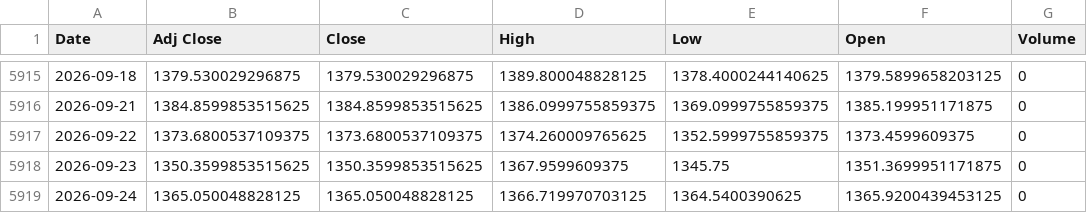
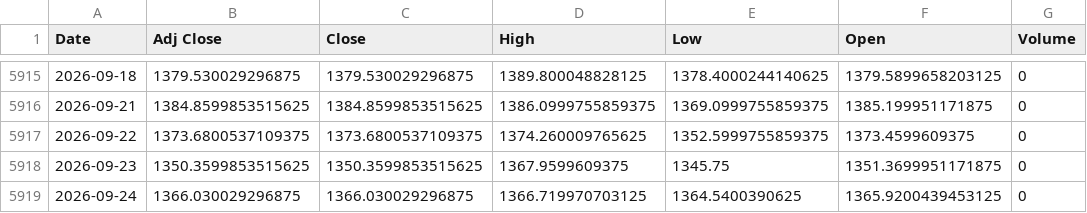
Before and after one commit to khemosu99-bit/overnight-kr, a CSV file: data/raw/USDKRW.csv, drawn as a sheet; only a part is shown, gaps mark what is left out.

```diff
--- a/data/raw/USDKRW.csv
+++ b/data/raw/USDKRW.csv
@@ -5918,2 +5918,2 @@ Date,Adj Close,Close,High,Low,Open,Volume
 2026-09-23,1350.3599853515625,1350.3599853515625,1367.9599609375,1345.75,1351.3699951171875,0
-2026-09-24,1365.050048828125,1365.050048828125,1366.719970703125,1364.5400390625,1365.9200439453125,0
+2026-09-24,1366.030029296875,1366.030029296875,1366.719970703125,1364.5400390625,1365.9200439453125,0
```
Also changed, not shown: data/raw/EWY.csv, 38 other files.
